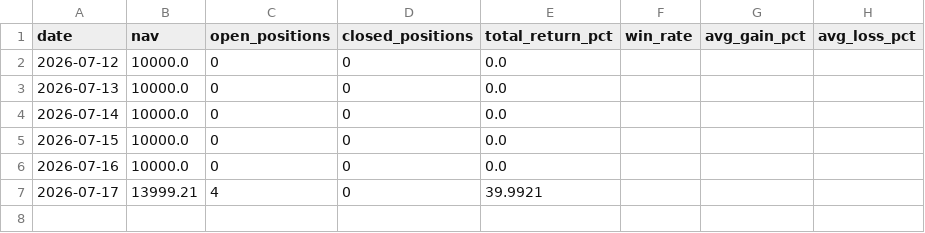
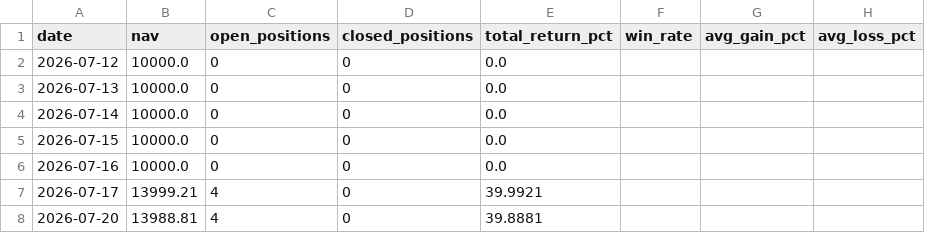
Before and after one commit to Chyde2010/merger_arb_test, a CSV file: data/performance.csv, drawn as a sheet; the diff names each change by its address in the sheet, - before the commit and + after, or states it on an @@ line.

```diff
--- a/data/performance.csv
+++ b/data/performance.csv
+row 8: 2026-07-20 | 13988.81 | 4 | 0 | 39.8881
```
Also changed, not shown: data/deals.csv, 3 other files.
